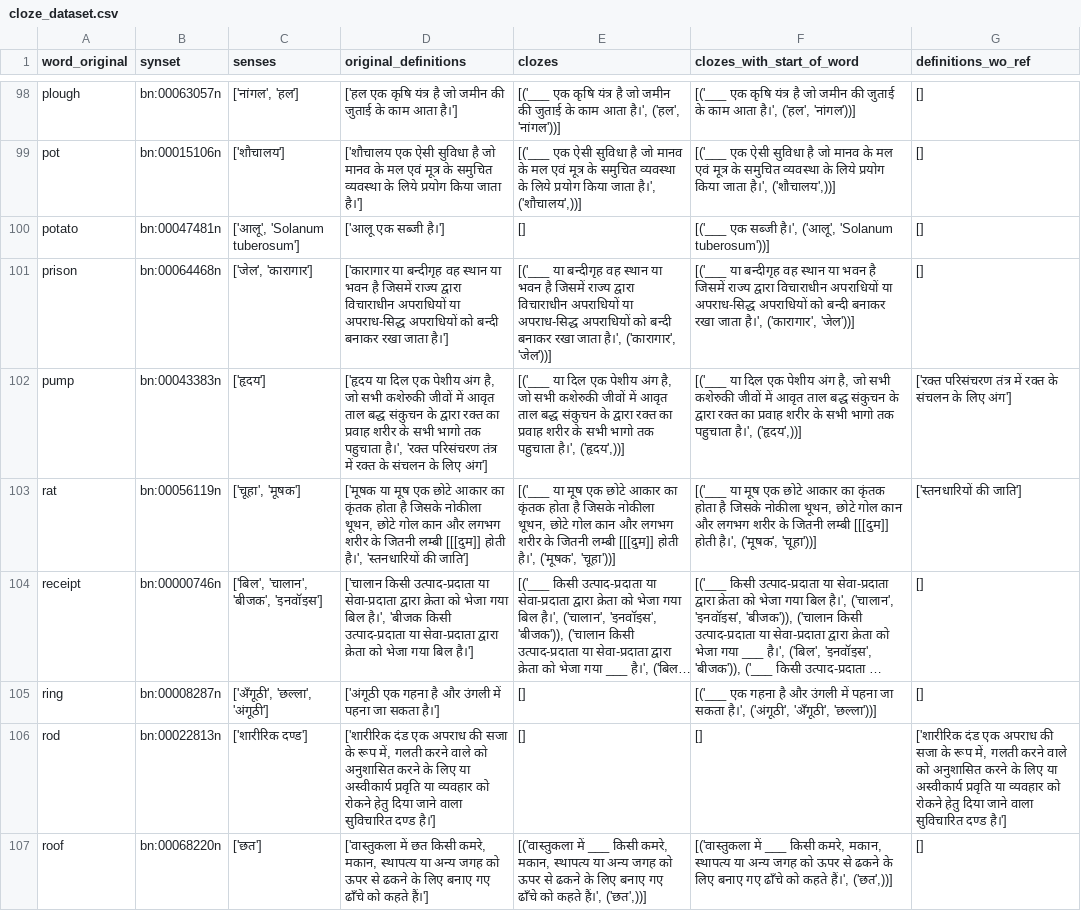
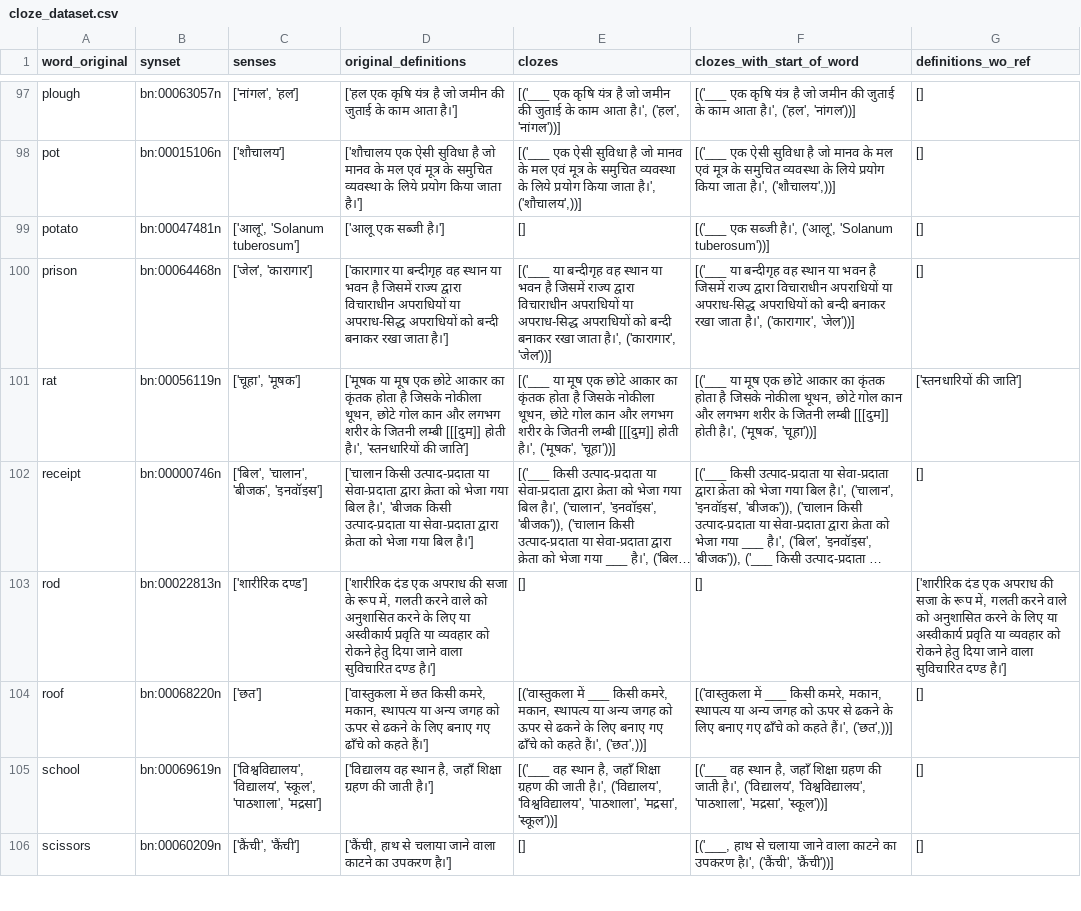
Before and after one commit to Butanium/llm-latent-language, a CSV file: data/langs/hi/cloze_dataset.csv, drawn as a sheet; only a part is shown, gaps mark what is left out; the shorter side is filled out with more unchanged rows; long unchanged cells end in …; the diff covers the shown part only; the diff names each change by its address in the sheet, - before the commit and + after, or states it on an @@ line.

```diff
--- a/data/langs/hi/cloze_dataset.csv
+++ b/data/langs/hi/cloze_dataset.csv
-row 102: pump | bn:00043383n | ['हृदय'] | ['हृदय या दिल एक पेशीय अंग है, जो सभी कशेरुकी जीवों में आवृत ताल बद्ध संकुचन के द्वारा रक्त का प्रवाह शरीर के सभी भागो तक पहुचाता है।', 'रक्त परिसंचरण तंत्र में रक्त के संचलन के लिए अंग'] | [('___ या दिल एक पेशीय अंग है, जो सभी कशेरुकी जीवों में आवृत ताल बद्ध संकुचन के द्वारा रक्त का प्रवाह शरीर के सभी भागो तक पहुचाता है।', ('हृदय',))] | [('___ या दिल एक पेशीय अंग है, जो सभी कशेरुकी जीवों में आवृत ताल बद्ध संकुचन के द्वारा रक्त का प्रवाह शरीर के सभी भागो तक पहुचाता है।', ('हृदय',))] | ['रक्त परिसंचरण तंत्र में रक्त के संचलन के लिए अंग']
-row 105: ring | bn:00008287n | ['अँगूठी', 'छल्ला', 'अंगूठी'] | ['अंगूठी एक गहना है और उंगली में पहना जा सकता है।'] | [] | [('___ एक गहना है और उंगली में पहना जा सकता है।', ('अंगूठी', 'अँगूठी', 'छल्ला'))] | []
```
Also changed, not shown: 3 removed rows elsewhere in this file, data/langs/de/cloze_dataset.csv, data/langs/en/synset_dataset.csv, 24 other files.
